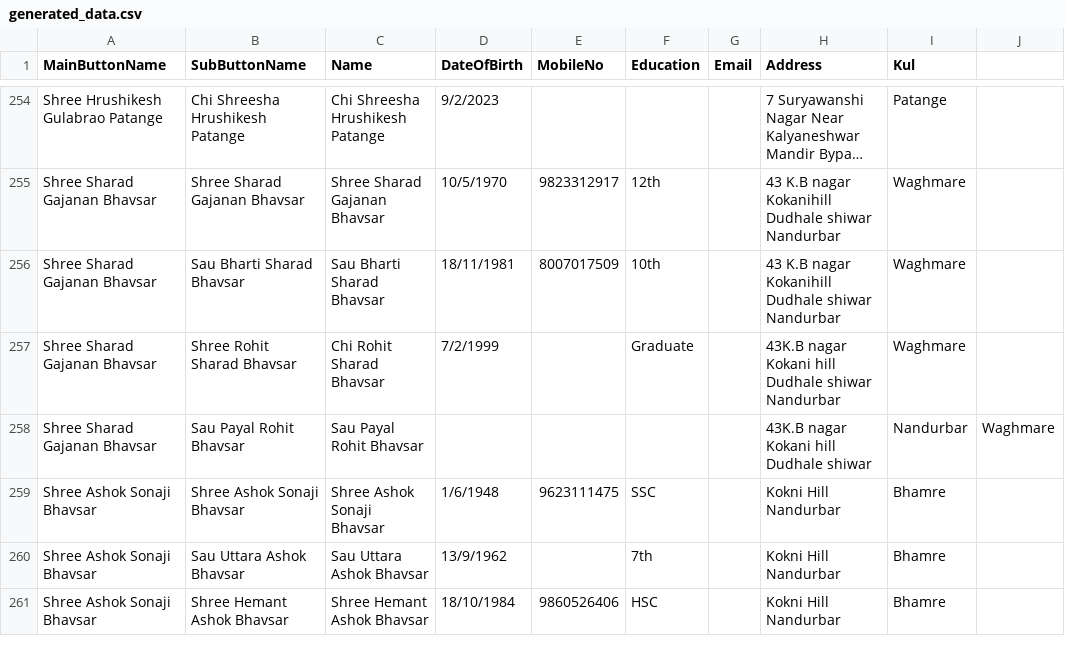
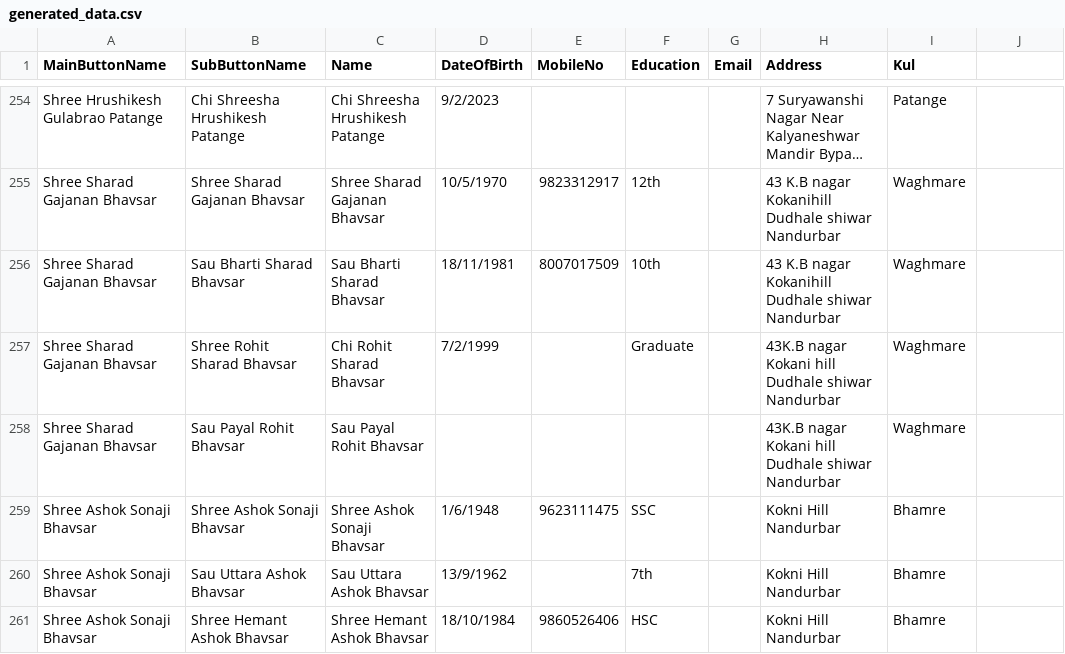
Before and after one commit to KailasBhavsar/BhavsarSamajNandurbar, a CSV file: generated_data.csv, drawn as a sheet; only a part is shown, gaps mark what is left out; long unchanged cells end in ….

Commit message:
Update generated_data.csv

```diff
--- a/generated_data.csv
+++ b/generated_data.csv
@@ -257,3 +257,3 @@ Shree Sharad Gajanan Bhavsar,Sau Bharti Sharad Bhavsar,Sau Bharti Sharad Bhavsar
 Shree Sharad Gajanan Bhavsar,Shree Rohit Sharad Bhavsar,Chi Rohit Sharad Bhavsar,7/2/1999,,Graduate,,43K.B nagar Kokani hill Dudhale shiwar Nandurbar,Waghmare
-Shree Sharad Gajanan Bhavsar,Sau Payal Rohit Bhavsar, Sau Payal Rohit Bhavsar, , , , ,43K.B nagar Kokani hill Dudhale shiwar, Nandurbar,Waghmare
+Shree Sharad Gajanan Bhavsar,Sau Payal Rohit Bhavsar, Sau Payal Rohit Bhavsar, , , , ,43K.B nagar Kokani hill Dudhale shiwar Nandurbar,Waghmare
 Shree Ashok Sonaji Bhavsar,Shree Ashok Sonaji Bhavsar,Shree Ashok Sonaji Bhavsar,1/6/1948,9623111475,SSC,,Kokni Hill Nandurbar,Bhamre
```
